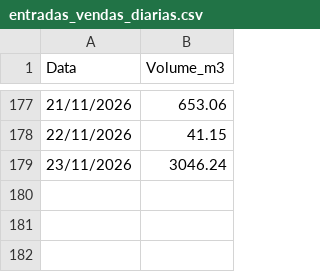
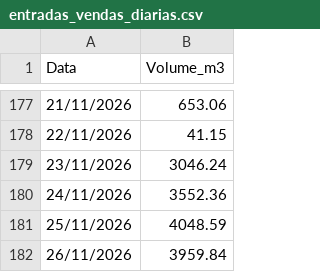
Before and after one commit to mwbm07/mtgas-dashboard-gn, a CSV file: data/entradas_vendas_diarias.csv, drawn as a sheet; only a part is shown, gaps mark what is left out.

Commit message:
Update entradas_vendas_diarias.csv

```diff
--- a/data/entradas_vendas_diarias.csv
+++ b/data/entradas_vendas_diarias.csv
@@ -179 +179,4 @@ Data,Volume_m3
 23/11/2026,3046.24
+24/11/2026,3552.36
+25/11/2026,4048.59
+26/11/2026,3959.84
```
